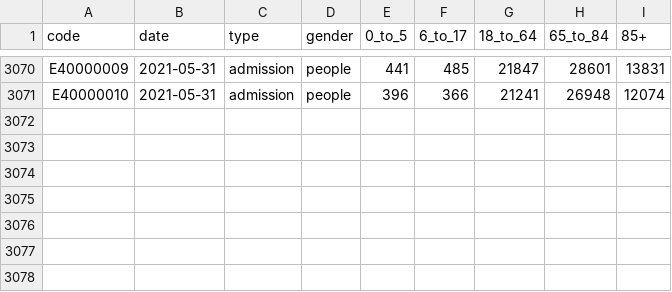
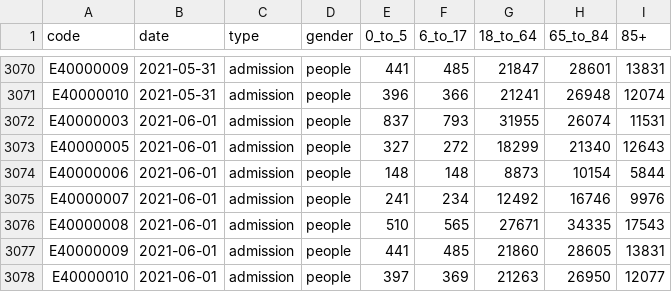
Before and after one commit to dougbristor/UKCovid19, a TSV file: data/daily/admissionAge.tsv, drawn as a sheet; only a part is shown, gaps mark what is left out.

```diff
--- a/data/daily/admissionAge.tsv
+++ b/data/daily/admissionAge.tsv
@@ -3071 +3071,8 @@ E40000009	2021-05-31	admission	people	441	485	21847	28601	13831
 E40000010	2021-05-31	admission	people	396	366	21241	26948	12074
+E40000003	2021-06-01	admission	people	837	793	31955	26074	11531
+E40000005	2021-06-01	admission	people	327	272	18299	21340	12643
+E40000006	2021-06-01	admission	people	148	148	8873	10154	5844
+E40000007	2021-06-01	admission	people	241	234	12492	16746	9976
+E40000008	2021-06-01	admission	people	510	565	27671	34335	17543
+E40000009	2021-06-01	admission	people	441	485	21860	28605	13831
+E40000010	2021-06-01	admission	people	397	369	21263	26950	12077
```
Also changed, not shown: data/daily/SummaryFemaleCases.tsv, data/daily/SummaryMaleCases.tsv, 2 other files.
